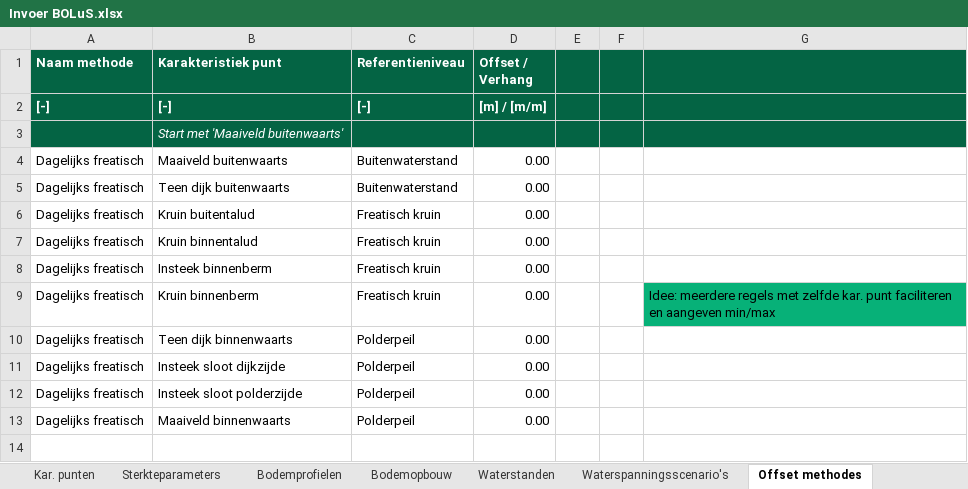
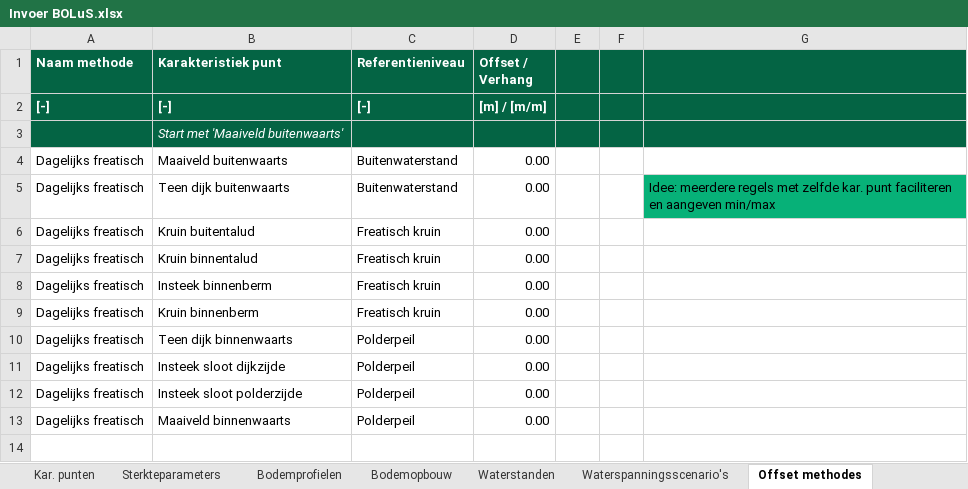
Before and after one commit to scheldestromen/BOLuS, an Excel workbook: excel_tool/Invoer BOLuS.xlsx, sheet Offset methodes, drawn as a sheet; only a part is shown; values as stored, in another font and other column widths than the file's, no borders; 1 other sheet too large or unreadable and not compared; the diff names each change by its address in the sheet, - before the commit and + after, or states it on an @@ line.

Commit message:
feat: reflijn met offsets chore: opzet reflijn o.b.v. watervoerende laag

```diff
--- a/excel_tool/Invoer BOLuS.xlsx (sheet Offset methodes)
+++ b/excel_tool/Invoer BOLuS.xlsx (sheet Offset methodes)
-G5: (empty)
+G5: Idee: meerdere regels met zelfde kar. punt faciliteren en aangeven min/max
-G5 fill: none
+G5 fill: #07B178
-G9: Idee: meerdere regels met zelfde kar. punt faciliteren en aangeven min/max
+G9: (empty)
-G9 fill: #07B178
+G9 fill: none
```
Also changed, not shown: sheet Waterspanningsinstellingen, sheet Sterkteparameters, sheet Hulpblad, 9 other files.
